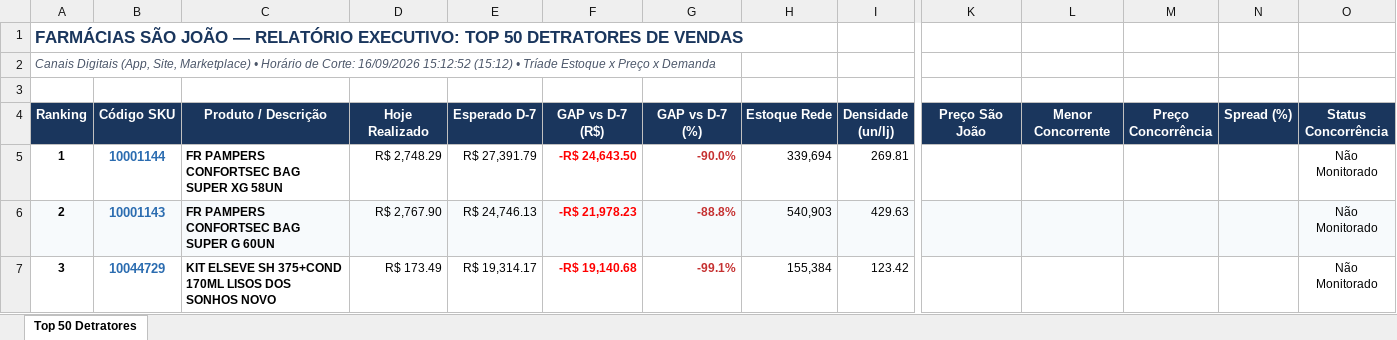
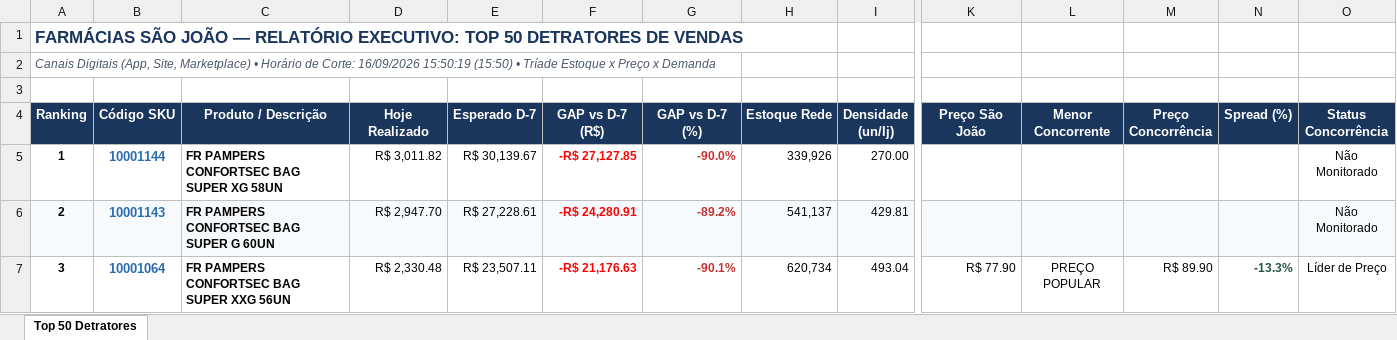
Before and after one commit to lukasg64-png/monitor-canais-digitais, an Excel workbook: data/Top_50_Detratores_Canais_Digitais.xlsx, sheet Top 50 Detratores, drawn as a sheet; only a part is shown, gaps mark what is left out; values as stored, in another font and other column widths than the file's, no borders; the diff covers the shown part only; the diff names each change by its address in the sheet, - before the commit and + after, or states it on an @@ line.

Commit message:
Auto-sync Qlik Sense Intraday (16/09/2026 16:50) [Corte: 16/09/2026 15:50:19]

```diff
--- a/data/Top_50_Detratores_Canais_Digitais.xlsx (sheet Top 50 Detratores)
+++ b/data/Top_50_Detratores_Canais_Digitais.xlsx (sheet Top 50 Detratores)
-A2 (Ranking): …Corte: 16/09/2026 15:12:52 (15:12) • Tríade…
+A2 (Ranking): …Corte: 16/09/2026 15:50:19 (15:50) • Tríade…
-D5 (Hoje Realizado): R$ 2,748.29
+D5 (Hoje Realizado): R$ 3,011.82
-E5 (Esperado D-7): R$ 27,391.79
+E5 (Esperado D-7): R$ 30,139.67
-F5 (GAP vs D-7 (R$)): -R$ 24,643.50
+F5 (GAP vs D-7 (R$)): -R$ 27,127.85
-H5 (Estoque Rede): 339,694
+H5 (Estoque Rede): 339,926
-I5 (Densidade (un/lj)): 269.81
+I5 (Densidade (un/lj)): 270.00
-D6 (Hoje Realizado): R$ 2,767.90
+D6 (Hoje Realizado): R$ 2,947.70
-E6 (Esperado D-7): R$ 24,746.13
+E6 (Esperado D-7): R$ 27,228.61
-F6 (GAP vs D-7 (R$)): -R$ 21,978.23
+F6 (GAP vs D-7 (R$)): -R$ 24,280.91
-G6 (GAP vs D-7 (%)): -88.8%
+G6 (GAP vs D-7 (%)): -89.2%
-H6 (Estoque Rede): 540,903
+H6 (Estoque Rede): 541,137
-I6 (Densidade (un/lj)): 429.63
+I6 (Densidade (un/lj)): 429.81
-B7 (Código SKU): 10044729
+B7 (Código SKU): 10001064
-C7 (Produto / Descrição): KIT ELSEVE SH 375+COND 170ML LISOS DOS SONHOS NOVO
+C7 (Produto / Descrição): FR PAMPERS CONFORTSEC BAG SUPER XXG 56UN
-D7 (Hoje Realizado): R$ 173.49
+D7 (Hoje Realizado): R$ 2,330.48
-E7 (Esperado D-7): R$ 19,314.17
+E7 (Esperado D-7): R$ 23,507.11
-F7 (GAP vs D-7 (R$)): -R$ 19,140.68
+F7 (GAP vs D-7 (R$)): -R$ 21,176.63
-G7 (GAP vs D-7 (%)): -99.1%
+G7 (GAP vs D-7 (%)): -90.1%
-H7 (Estoque Rede): 155,384
+H7 (Estoque Rede): 620,734
-I7 (Densidade (un/lj)): 123.42
+I7 (Densidade (un/lj)): 493.04
-K7 (Preço São João): (empty)
+K7 (Preço São João): R$ 77.90
-L7 (Menor Concorrente): (empty)
+L7 (Menor Concorrente): PREÇO POPULAR
-M7 (Preço Concorrência): (empty)
+M7 (Preço Concorrência): R$ 89.90
-N7 (Spread (%)): (empty)
+N7 (Spread (%)): -13.3%
-O7 (Status Concorrência): Não Monitorado
+O7 (Status Concorrência): Líder de Preço
```
Also changed, not shown: 402 edited cells and cell formats elsewhere in this sheet, 7 other files.
